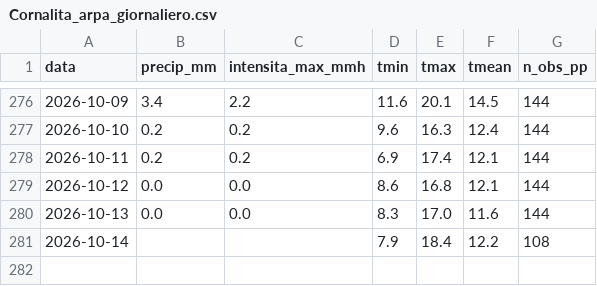
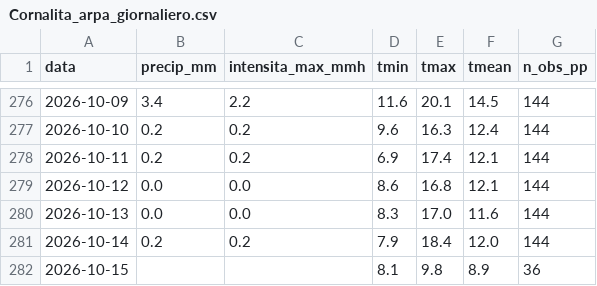
Before and after one commit to EbbeneTriglav/dati_idro, a CSV file: dati/Cornalita_arpa_giornaliero.csv, drawn as a sheet; only a part is shown, gaps mark what is left out.

```diff
--- a/dati/Cornalita_arpa_giornaliero.csv
+++ b/dati/Cornalita_arpa_giornaliero.csv
@@ -280,2 +280,3 @@ data;precip_mm;intensita_max_mmh;tmin;tmax;tmean;n_obs_pp
 2026-10-13;0.0;0.0;8.3;17.0;11.6;144
-2026-10-14;;;7.9;18.4;12.2;108
+2026-10-14;0.2;0.2;7.9;18.4;12.0;144
+2026-10-15;;;8.1;9.8;8.9;36
```
